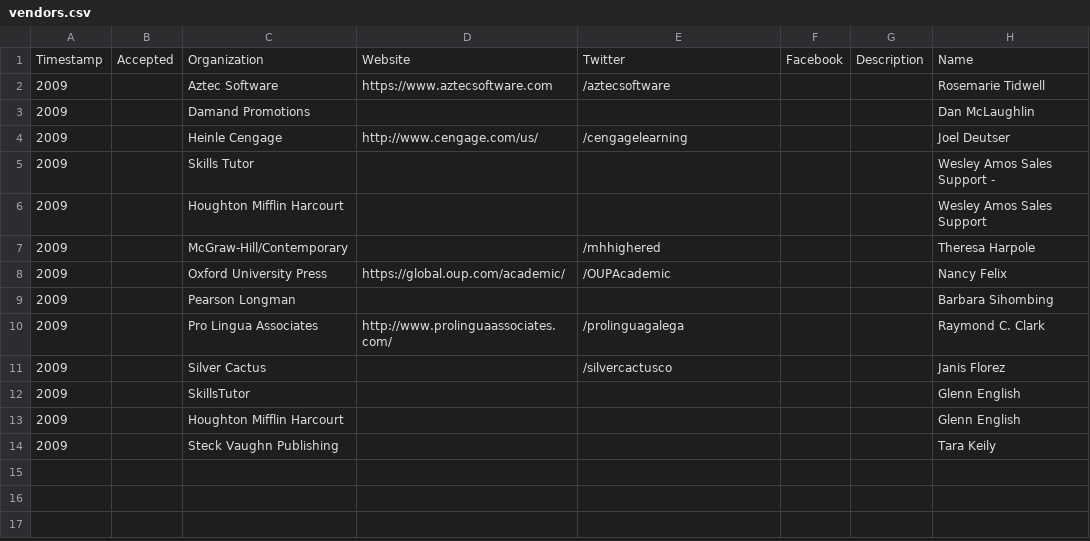
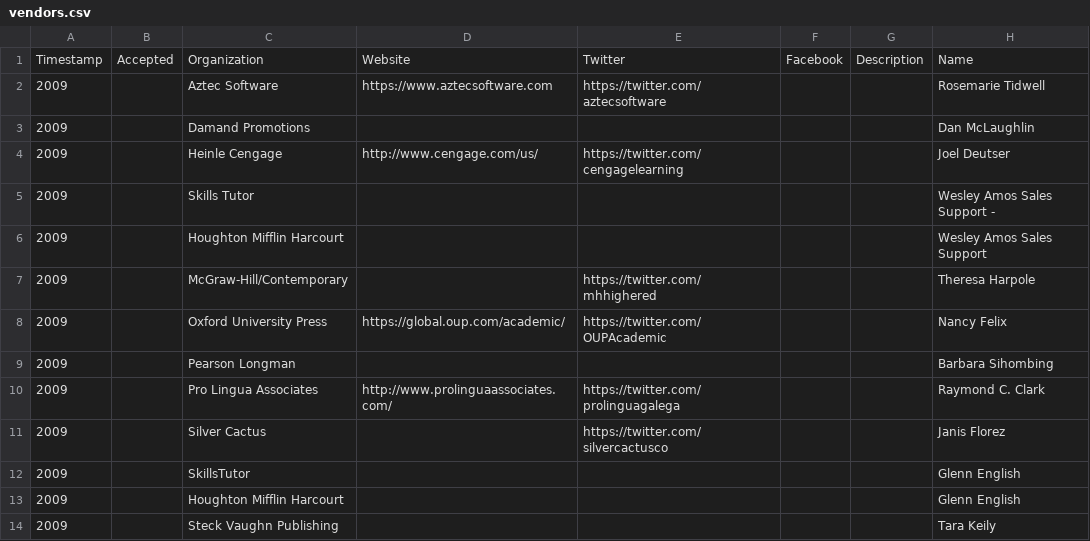
Before and after one commit to caepa/caepa.github.io, a CSV file: _data/2009/vendors.csv, drawn as a sheet; only a part is shown; the diff names each change by its address in the sheet, - before the commit and + after, or states it on an @@ line.

```diff
--- a/_data/2009/vendors.csv
+++ b/_data/2009/vendors.csv
-E2: /aztecsoftware
+E2: https://twitter.com/aztecsoftware
-E4: /cengagelearning
+E4: https://twitter.com/cengagelearning
-E7: /mhhighered
+E7: https://twitter.com/mhhighered
-E8: /OUPAcademic
+E8: https://twitter.com/OUPAcademic
-E10: /prolinguagalega
+E10: https://twitter.com/prolinguagalega
-E11: /silvercactusco
+E11: https://twitter.com/silvercactusco
```
Also changed, not shown: _data/2010/vendors.csv, _data/2015/sessions.csv, 3 other files.
